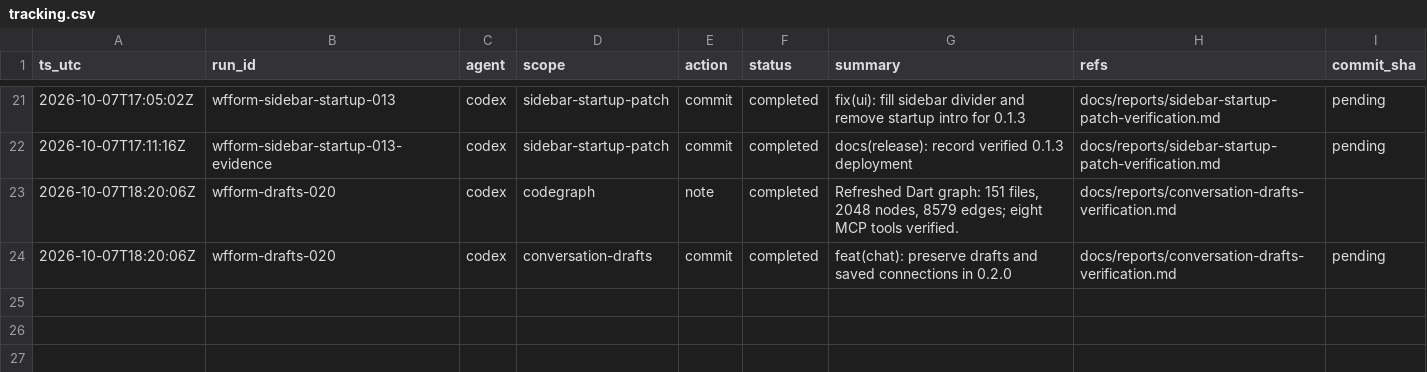
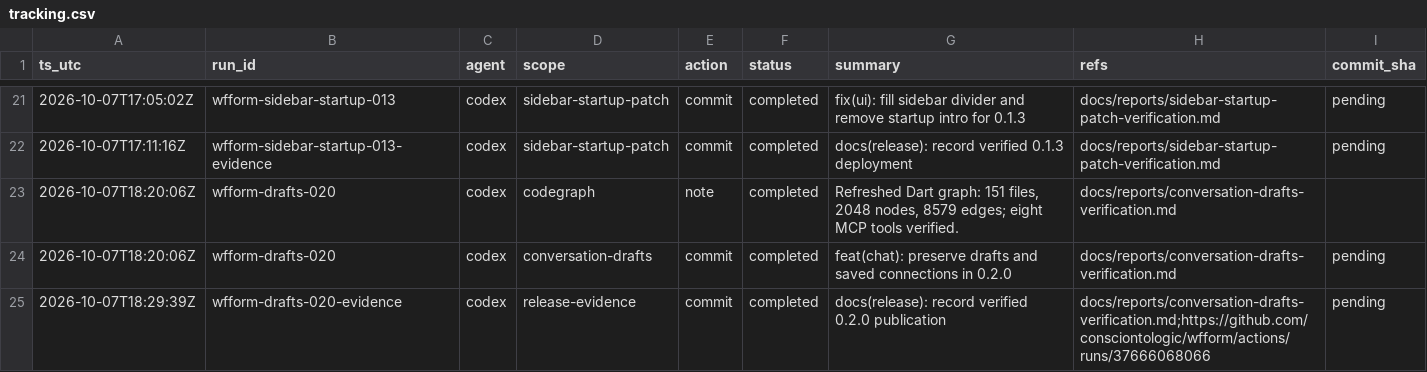
Before and after one commit to consciontologic/wfform, a CSV file: docs/tracking/tracking.csv, drawn as a sheet; only a part is shown, gaps mark what is left out; the diff names each change by its address in the sheet, - before the commit and + after, or states it on an @@ line.

Commit message:
docs(release): record verified 0.2.0 publication
Refs:
  - docs/reports/conversation-drafts-verification.md
  - https://github.com/consciontologic/wfform/actions/runs/37666068066

[wfform-drafts-020-evidence]

```diff
--- a/docs/tracking/tracking.csv
+++ b/docs/tracking/tracking.csv
+row 25: 2026-10-07T18:29:39Z | wfform-drafts-020-evidence | codex | release-evidence | commit | completed | docs(release): record verified 0.2.0 publication | docs/reports/conversation-drafts-verification.md;https://github.com/consciontologic/wfform/actions/runs/37666068066 | pending
```
Also changed, not shown: 3 other files.
